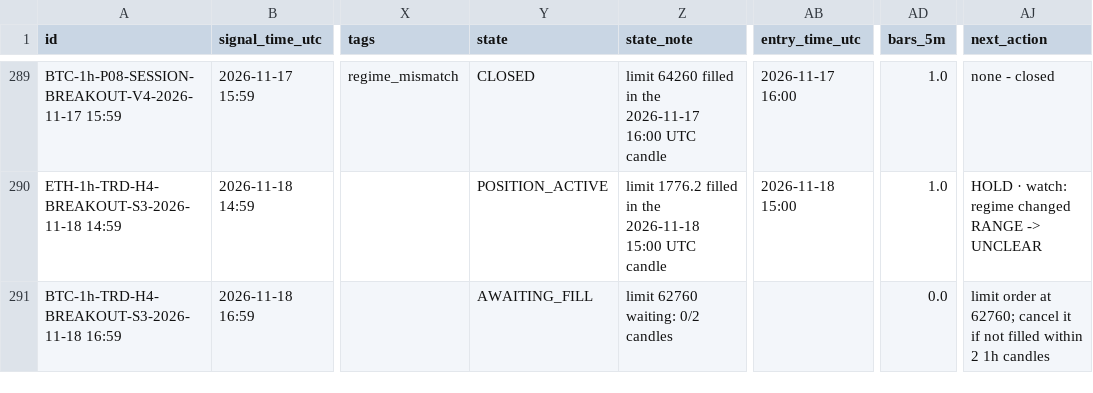
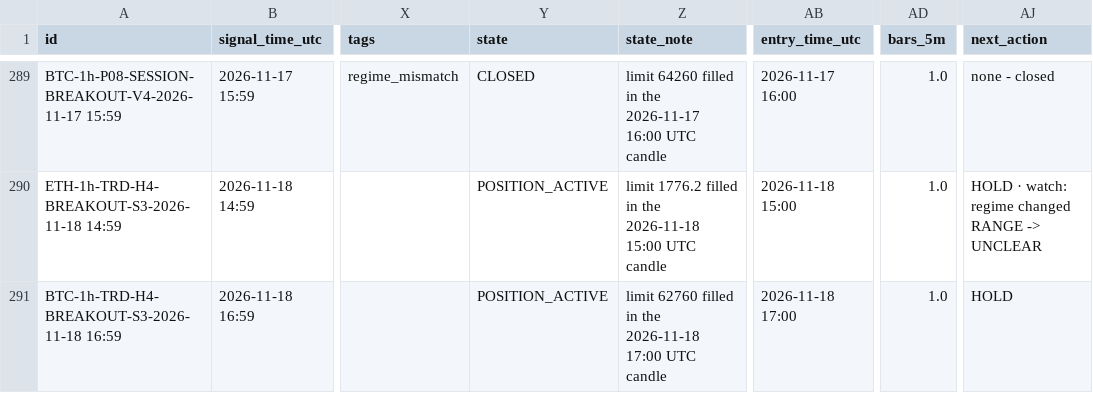
Before and after one commit to mayastraglobal-ui/crypto-signal-agent, a CSV file: reports/signals_log.csv, drawn as a sheet; only a part is shown, gaps mark what is left out; the diff names each change by its address in the sheet, - before the commit and + after, or states it on an @@ line.

```diff
--- a/reports/signals_log.csv
+++ b/reports/signals_log.csv
-Y291 (state): AWAITING_FILL
+Y291 (state): POSITION_ACTIVE
-Z291 (state_note): limit 62760 waiting: 0/2 candles
+Z291 (state_note): limit 62760 filled in the 2026-11-18 17:00 UTC candle
-AB291 (entry_time_utc): (empty)
+AB291 (entry_time_utc): 2026-11-18 17:00
-AD291 (bars_5m): 0.0
+AD291 (bars_5m): 1.0
-AJ291 (next_action): limit order at 62760; cancel it if not filled within 2 1h candles
+AJ291 (next_action): HOLD
```
Also changed, not shown: reports/position_events.csv, reports/strategy_scoreboard.csv, 20 other files.
